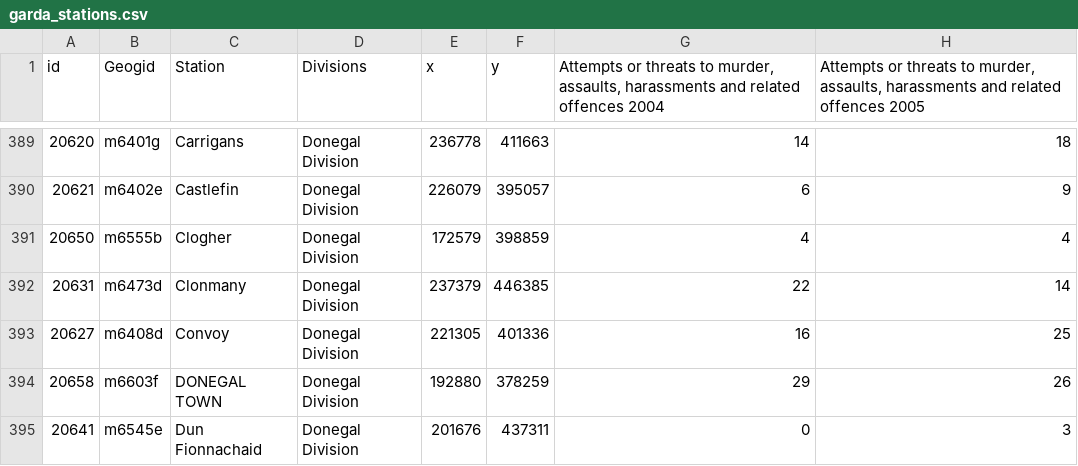
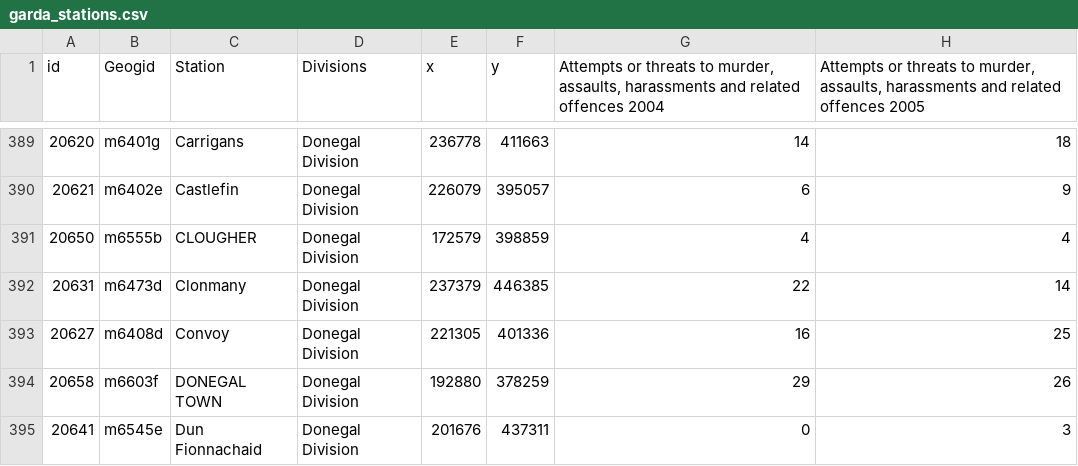
Before and after one commit to ocarrolj/ocarrolj.github.io, a CSV file: TU060_SPEC9995_DATASET_HOSTING/garda_stations.csv, drawn as a sheet; only a part is shown, gaps mark what is left out; the diff names each change by its address in the sheet, - before the commit and + after, or states it on an @@ line.

```diff
--- a/TU060_SPEC9995_DATASET_HOSTING/garda_stations.csv
+++ b/TU060_SPEC9995_DATASET_HOSTING/garda_stations.csv
-C391 (Station): Clogher
+C391 (Station): CLOUGHER
```
Also changed, not shown: TU060_SPEC9995_DATASET_HOSTING/garda_resourcing_by_station_2011.csv, 2 other files.
